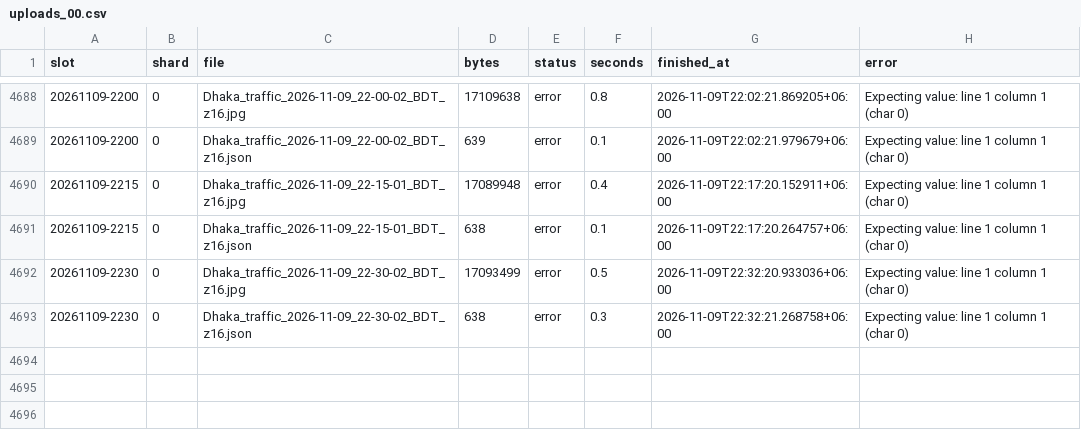
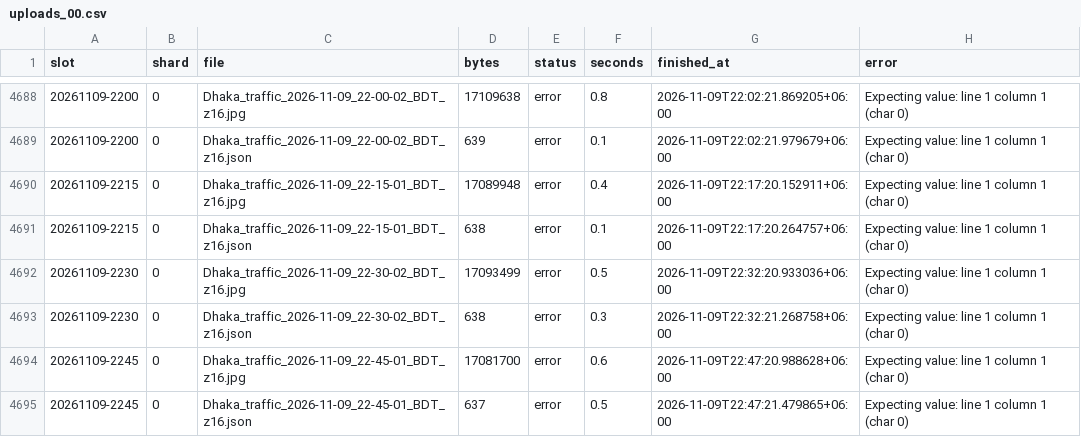
Before and after one commit to wiki-ruhan/Dhaka-Jam-70, a CSV file: data/shards/uploads_00.csv, drawn as a sheet; only a part is shown, gaps mark what is left out.

```diff
--- a/data/shards/uploads_00.csv
+++ b/data/shards/uploads_00.csv
@@ -6157 +6157,3 @@ slot,shard,file,bytes,status,seconds,finished_at,error
 20261109-2230,0,Dhaka_traffic_2026-11-09_22-30-02_BDT_z16.json,638,error,0.3,2026-11-09T22:32:21.268758+06:00,Expecting value: line 1 column 1 (char 0)
+20261109-2245,0,Dhaka_traffic_2026-11-09_22-45-01_BDT_z16.jpg,17081700,error,0.6,2026-11-09T22:47:20.988628+06:00,Expecting value: line 1 column 1 (char 0)
+20261109-2245,0,Dhaka_traffic_2026-11-09_22-45-01_BDT_z16.json,637,error,0.5,2026-11-09T22:47:21.479865+06:00,Expecting value: line 1 column 1 (char 0)
```
Also changed, not shown: data/conditions.csv, data/daily/ranking/2026-11-09_ranking.csv, 14 other files.
